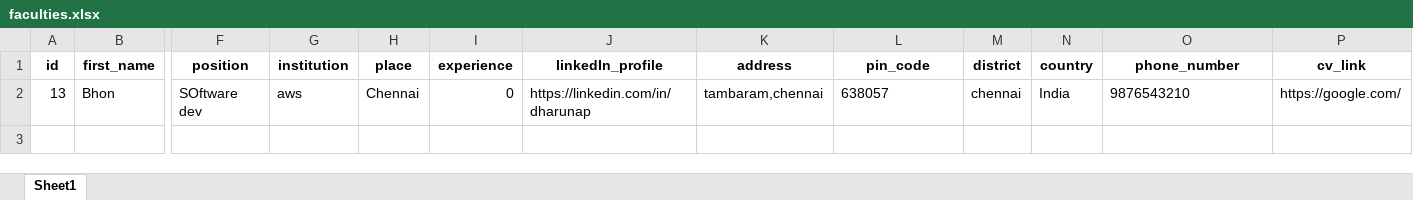
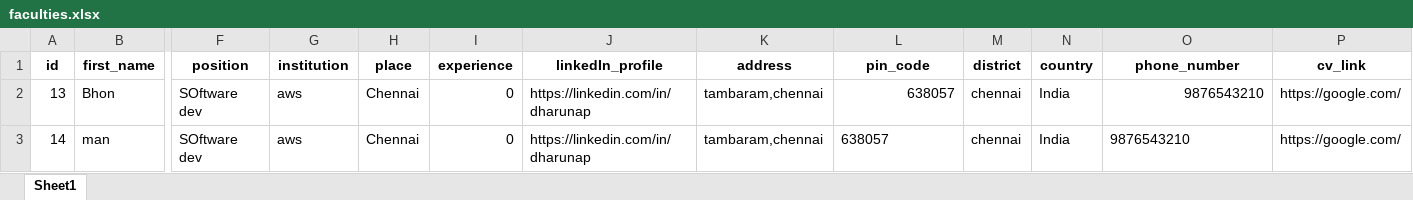
Before and after one commit to DharunAP/mprezz_backend, an Excel workbook: data/faculties.xlsx, sheet Sheet1, drawn as a sheet; only a part is shown, gaps mark what is left out; values as stored, in another font and other column widths than the file's, no borders; rows hold the shown columns only; the diff names each change by its address in the sheet, - before the commit and + after, or states it on an @@ line.

```diff
--- a/data/faculties.xlsx (sheet Sheet1)
+++ b/data/faculties.xlsx (sheet Sheet1)
-L2 alignment: left
+L2 alignment: right
-O2 alignment: left
+O2 alignment: right
+row 3: 14 | man | SOftware dev | aws | Chennai | 0 | https://linkedin.com/in/dharunap | tambaram,chennai | 638057 | chennai | India | 9876543210 | https://google.com/
```
Also changed, not shown: 2 other files.
